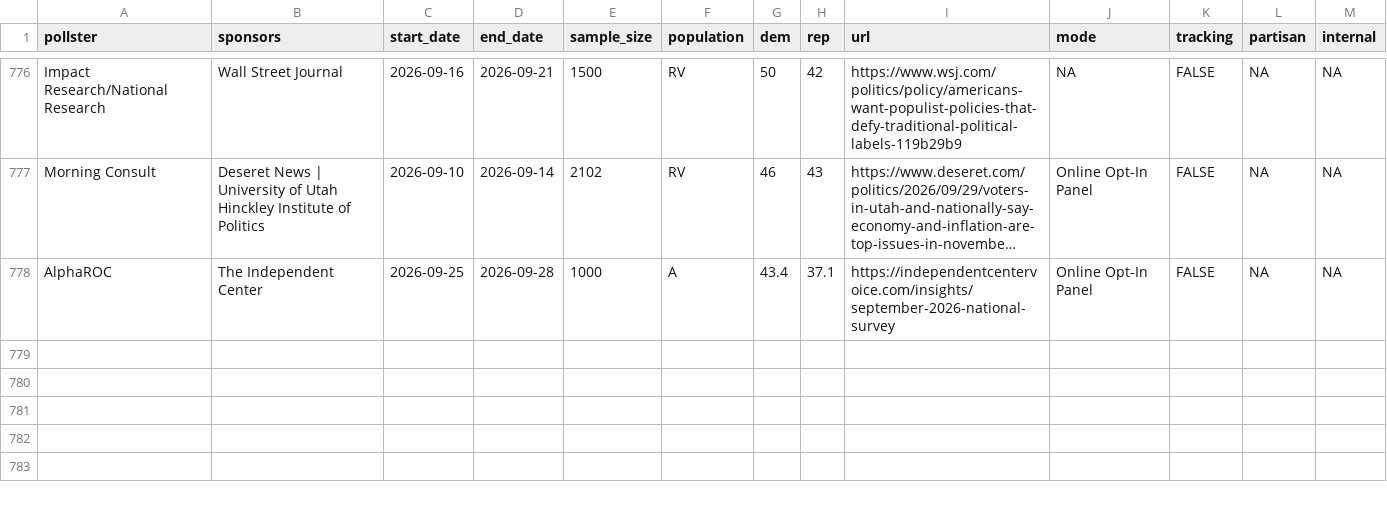
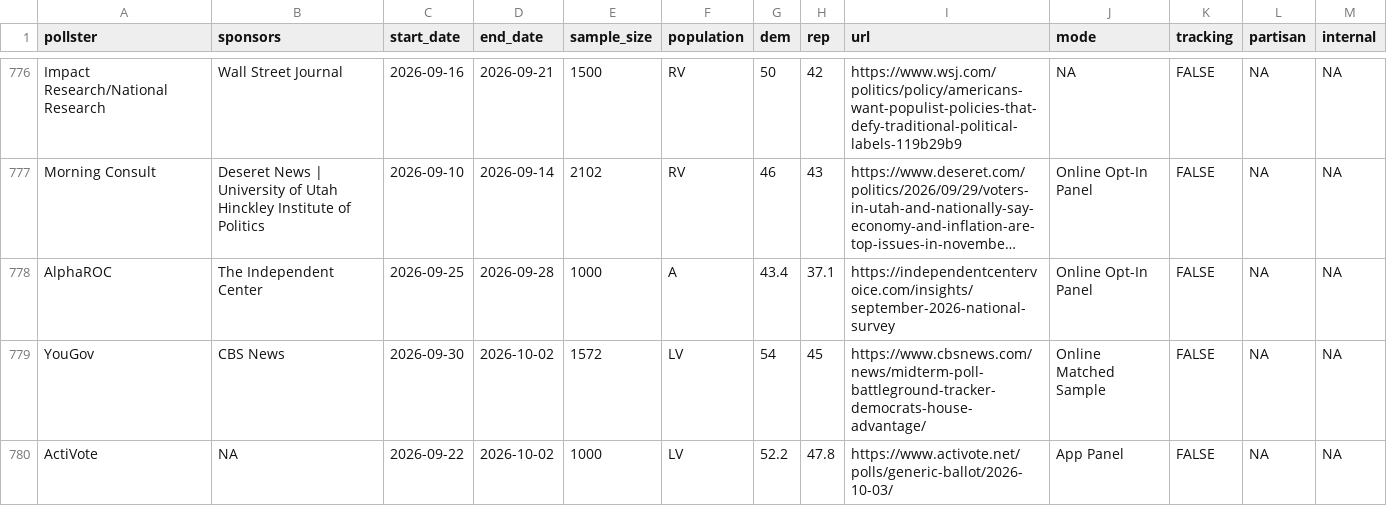
Before and after one commit to Hackquantumcpp/snoutcounter-backend, a CSV file: data/generic_ballot_polls.csv, drawn as a sheet; only a part is shown, gaps mark what is left out; long unchanged cells end in …; the diff names each change by its address in the sheet, - before the commit and + after, or states it on an @@ line.

```diff
--- a/data/generic_ballot_polls.csv
+++ b/data/generic_ballot_polls.csv
+row 779: YouGov | CBS News | 2026-09-30 | 2026-10-02 | 1572 | LV | 54 | 45 | https://www.cbsnews.com/news/midterm-poll-battleground-tracker-democrats-house-advantage/ | Online Matched Sample | FALSE | NA | NA
+row 780: ActiVote | NA | 2026-09-22 | 2026-10-02 | 1000 | LV | 52.2 | 47.8 | https://www.activote.net/polls/generic-ballot/2026-10-03/ | App Panel | FALSE | NA | NA
```
Also changed, not shown: averages/generic_ballot.csv, averages/presidential_RV_approval.csv, 6 other files.
